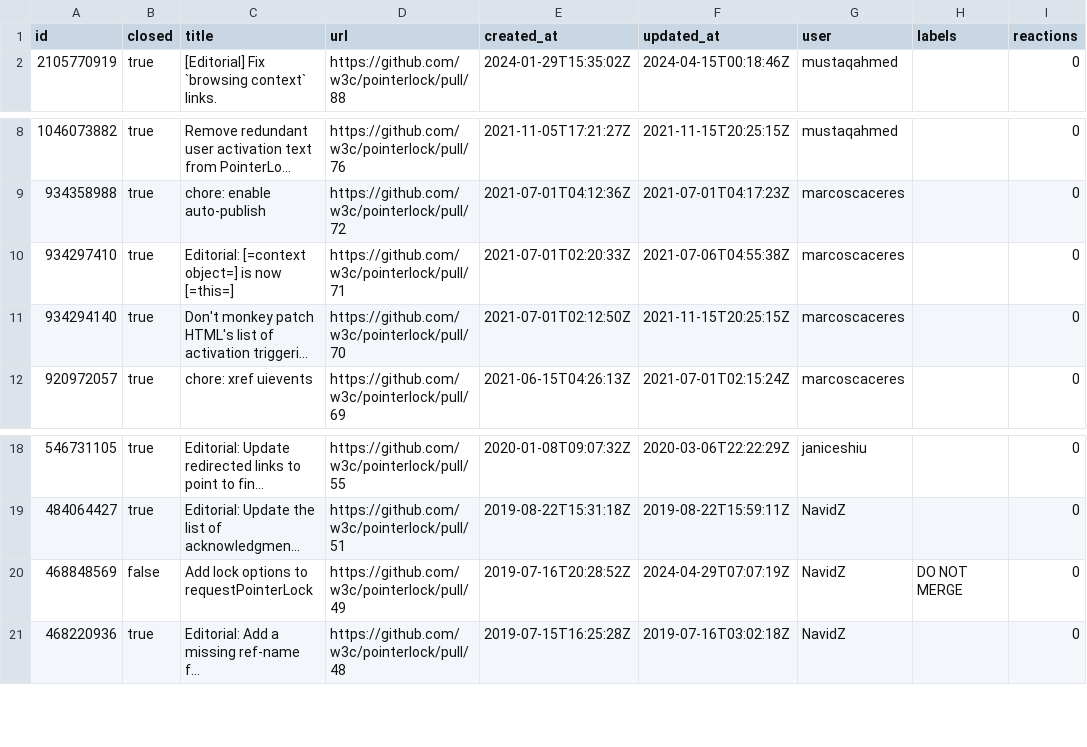
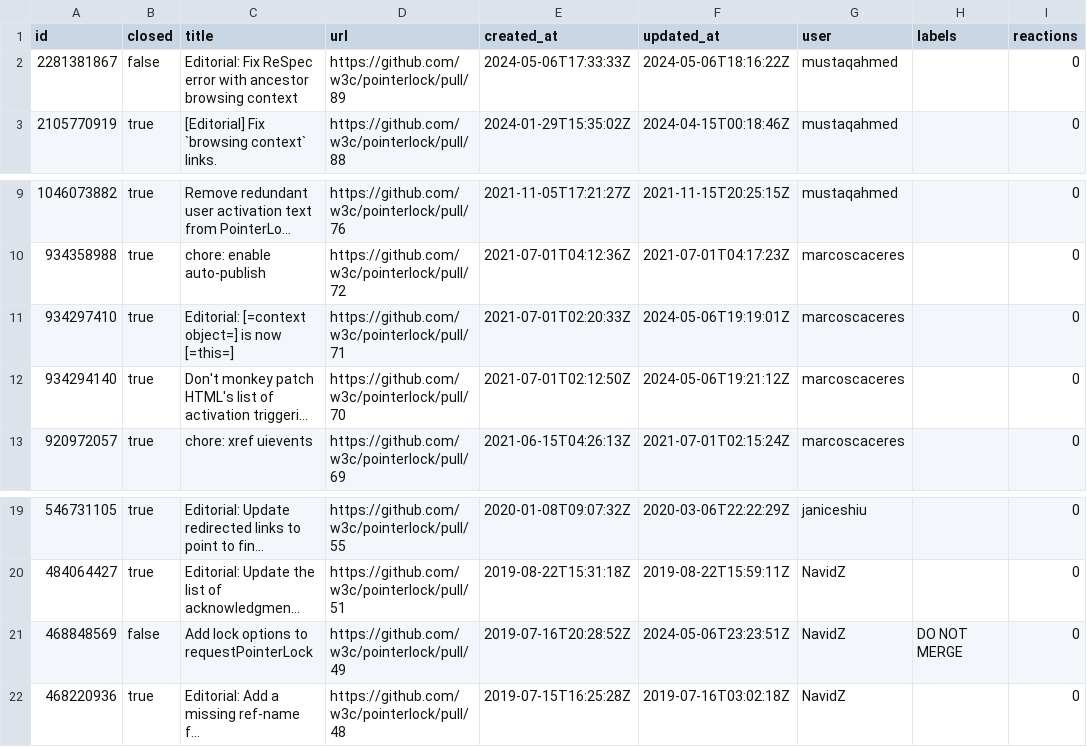
Before and after one commit to bgrins/compat-utils, a CSV file: output/w3c-pointerlock-prs.csv, drawn as a sheet; only a part is shown, gaps mark what is left out; long unchanged cells end in …; addresses are those after the commit; the diff names each change by its address in the sheet, - before the commit and + after, or states it on an @@ line.

```diff
--- a/output/w3c-pointerlock-prs.csv
+++ b/output/w3c-pointerlock-prs.csv
+row 2: 2281381867 | false | Editorial: Fix ReSpec error with ancestor browsing context | https://github.com/w3c/pointerlock/pull/89 | 2024-05-06T17:33:33Z | 2024-05-06T18:16:22Z | mustaqahmed |  | 0
-F11 (updated_at): 2021-07-06T04:55:38Z
+F11 (updated_at): 2024-05-06T19:19:01Z
-F12 (updated_at): 2021-11-15T20:25:15Z
+F12 (updated_at): 2024-05-06T19:21:12Z
-F21 (updated_at): 2024-04-29T07:07:19Z
+F21 (updated_at): 2024-05-06T23:23:51Z
```
Also changed, not shown: output/all-comments.csv, output/w3c-pointerevents.csv, 6 other files.
